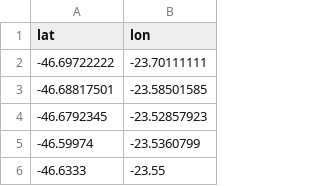
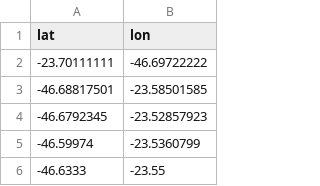
Before and after one commit to flaviajanine/SistemaCidadeVirtual, a CSV file: Frontend/pages/dados.csv, drawn as a sheet; only a part is shown; removed rows and columns are numbered as before the commit, all else as after; the diff names each change by its address in the sheet, - before the commit and + after, or states it on an @@ line.

```diff
--- a/Frontend/pages/dados.csv
+++ b/Frontend/pages/dados.csv
-row 2: -46.69722222 | -23.70111111
+row 2: -23.70111111 | -46.69722222
```
Also changed, not shown: 2 other files.
